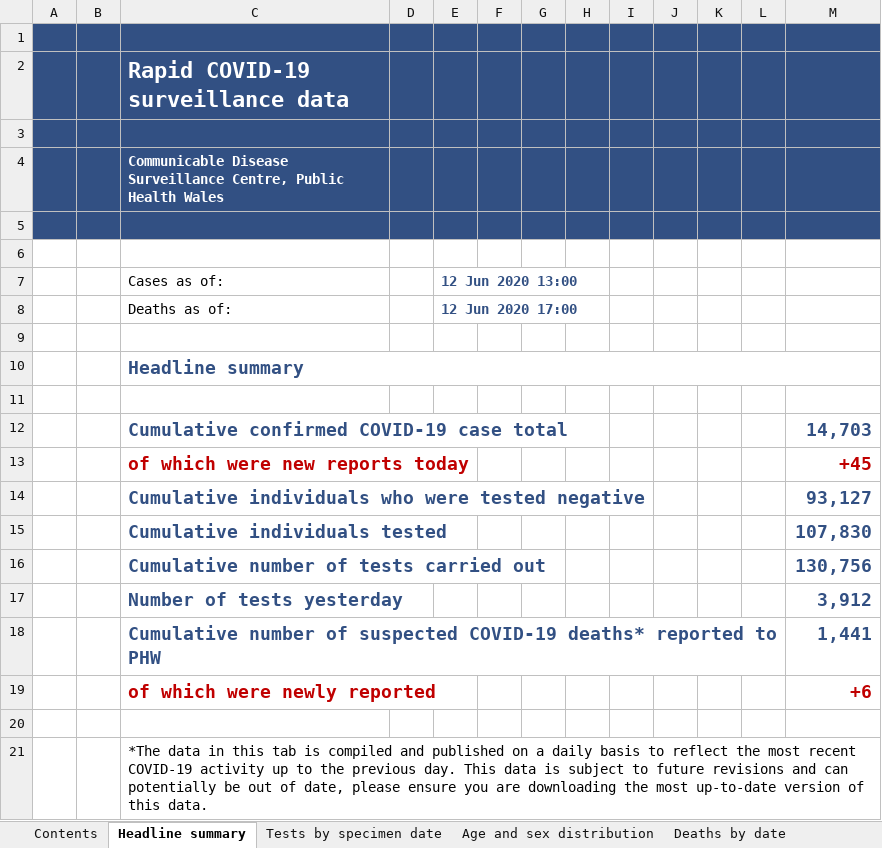
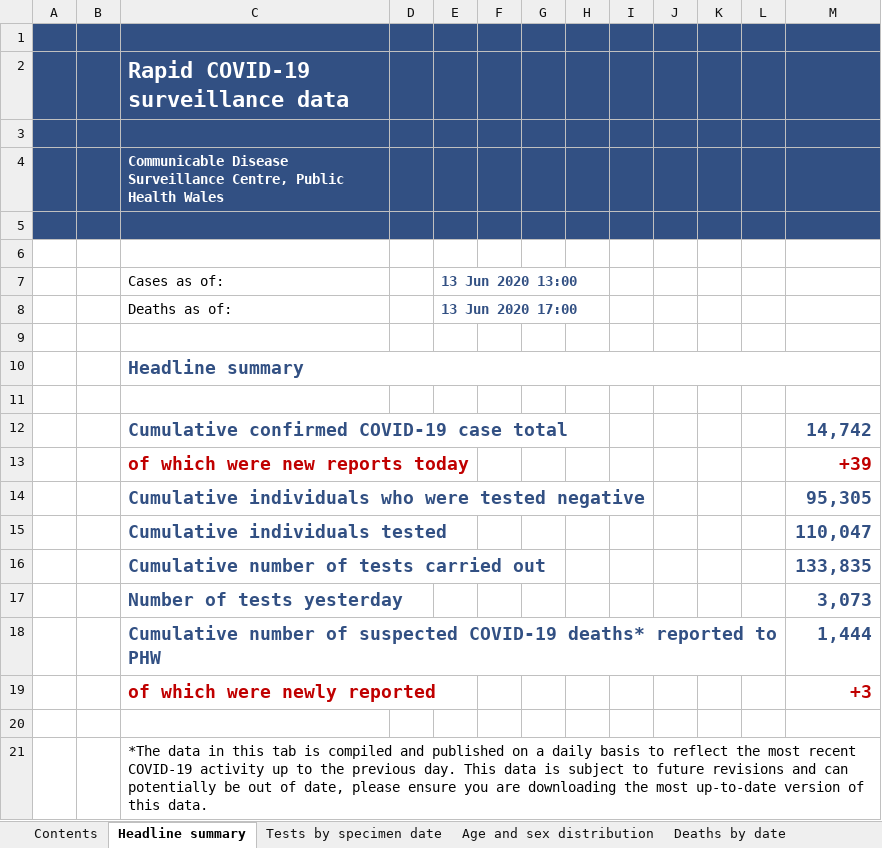
Before and after one commit to airallergy/covid-19-choropleth-map-uk, an Excel workbook: data/csv/src/data_latest_wls.xlsx, sheet Headline summary, drawn as a sheet; values as stored, in another font and other column widths than the file's, no borders; charts and pictures not drawn; the diff names each change by its address in the sheet, - before the commit and + after, or states it on an @@ line.

```diff
--- a/data/csv/src/data_latest_wls.xlsx (sheet Headline summary)
+++ b/data/csv/src/data_latest_wls.xlsx (sheet Headline summary)
-E7: 12 Jun 2020 13:00
+E7: 13 Jun 2020 13:00
-E8 (13 Jun 2020 13:00): 12 Jun 2020 17:00
+E8 (13 Jun 2020 13:00): 13 Jun 2020 17:00
-M12: 14,703
+M12: 14,742
-M13: +45
+M13: +39
-M14: 93,127
+M14: 95,305
-M15: 107,830
+M15: 110,047
-M16: 130,756
+M16: 133,835
-M17: 3,912
+M17: 3,073
-M18: 1,441
+M18: 1,444
-M19: +6
+M19: +3
```
Also changed, not shown: sheet Tests by specimen date, sheet Age and sex distribution, sheet Deaths by date, sheet Total tests authorised, sheet Deaths by LHB, sheet Contents, 38 other files.
